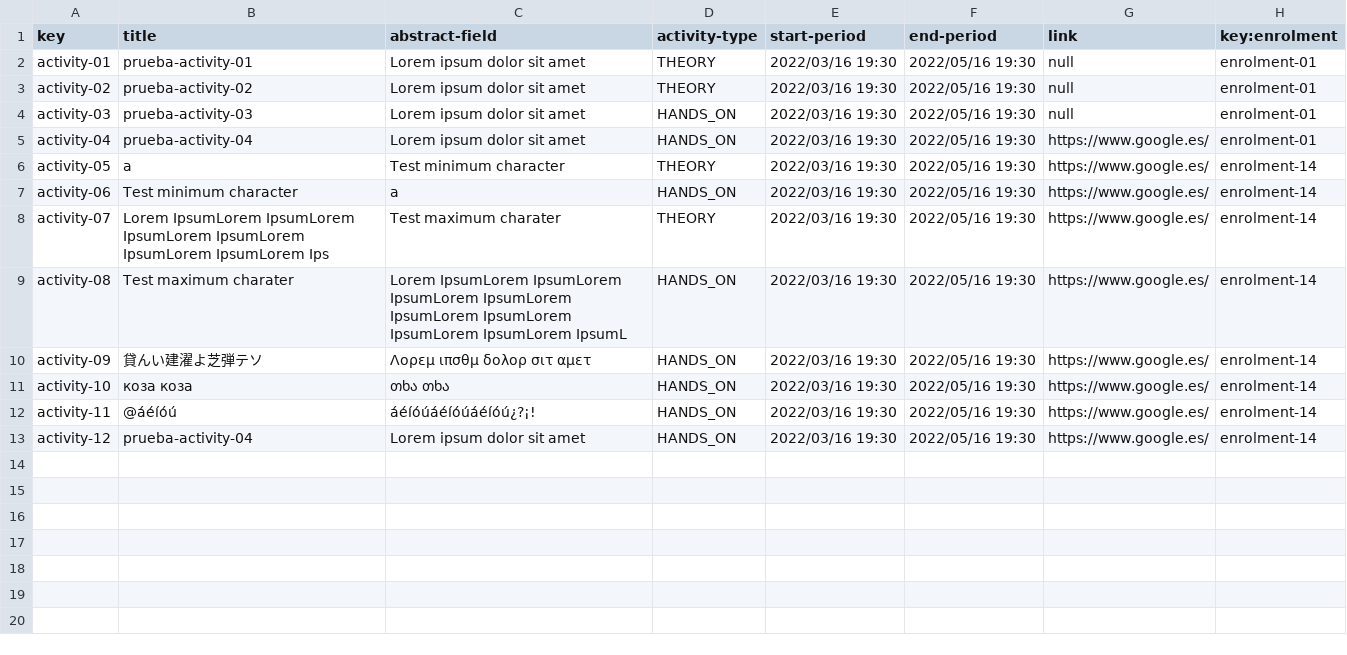
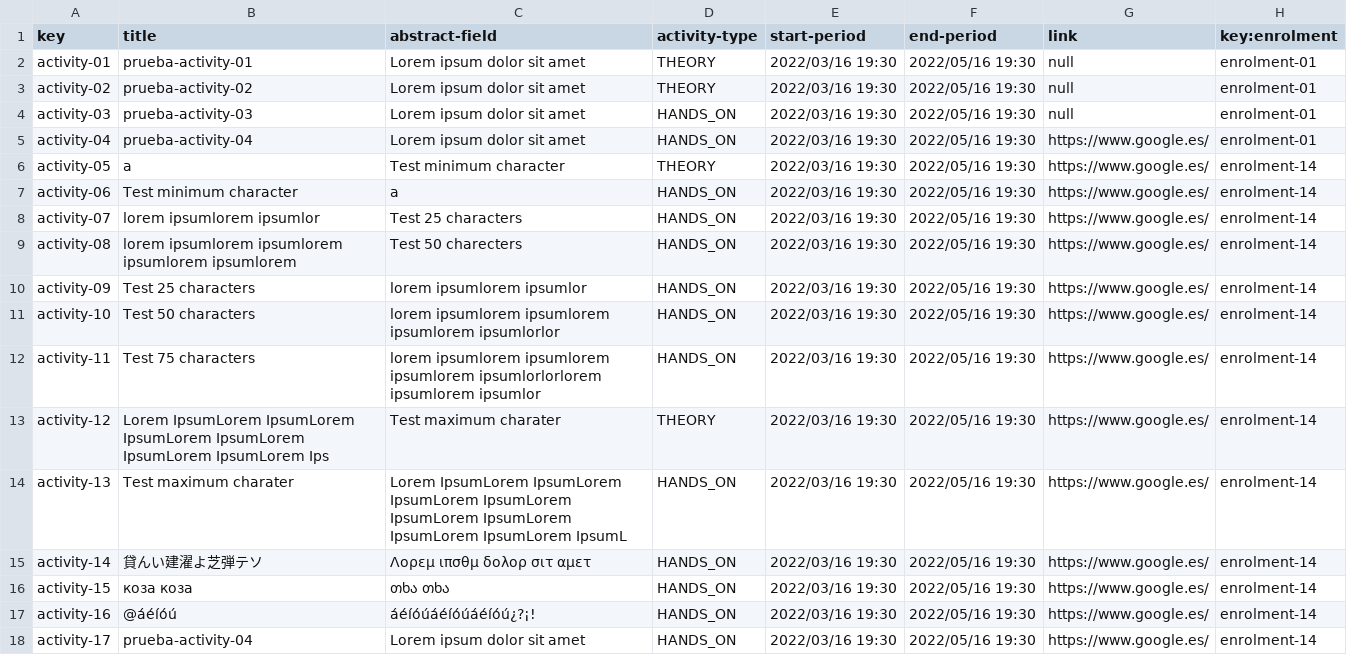
Before and after one commit to albert011/c1.03.14, a CSV file: src/main/webapp/WEB-INF/resources/sample-data/activity.csv, drawn as a sheet.

```diff
--- a/src/main/webapp/WEB-INF/resources/sample-data/activity.csv
+++ b/src/main/webapp/WEB-INF/resources/sample-data/activity.csv
@@ -7,7 +7,12 @@ activity-05,a,Test minimum character,THEORY,2022/03/16 19:30,2022/05/16 19:30,ht
 activity-06,Test minimum character,a,HANDS_ON,2022/03/16 19:30,2022/05/16 19:30,https://www.google.es/,enrolment-14
-activity-07,Lorem IpsumLorem IpsumLorem IpsumLorem IpsumLorem IpsumLorem IpsumLorem Ips,Test maximum charater,THEORY,2022/03/16 19:30,2022/05/16 19:30,https://www.google.es/,enrolment-14
-activity-08,Test maximum charater,Lorem IpsumLorem IpsumLorem IpsumLorem IpsumLorem IpsumLorem IpsumLorem IpsumLorem IpsumLorem IpsumL,HANDS_ON,2022/03/16 19:30,2022/05/16 19:30,https://www.google.es/,enrolment-14
-activity-09,貸んい建濯よ芝弾テソ,Λορεμ ιπσθμ δολορ σιτ αμετ,HANDS_ON,2022/03/16 19:30,2022/05/16 19:30,https://www.google.es/,enrolment-14
-activity-10,коза коза,თხა თხა,HANDS_ON,2022/03/16 19:30,2022/05/16 19:30,https://www.google.es/,enrolment-14
-activity-11,@áéíóú,áéíóúáéíóúáéíóú¿?¡!,HANDS_ON,2022/03/16 19:30,2022/05/16 19:30,https://www.google.es/,enrolment-14
-activity-12,prueba-activity-04,Lorem ipsum dolor sit amet,HANDS_ON,2022/03/16 19:30,2022/05/16 19:30,https://www.google.es/,enrolment-14
+activity-07,lorem ipsumlorem ipsumlor,Test 25 characters,HANDS_ON,2022/03/16 19:30,2022/05/16 19:30,https://www.google.es/,enrolment-14
+activity-08,lorem ipsumlorem ipsumlorem ipsumlorem ipsumlorem ,Test 50 charecters,HANDS_ON,2022/03/16 19:30,2022/05/16 19:30,https://www.google.es/,enrolment-14
+activity-09,Test 25 characters,lorem ipsumlorem ipsumlor,HANDS_ON,2022/03/16 19:30,2022/05/16 19:30,https://www.google.es/,enrolment-14
+activity-10,Test 50 characters,lorem ipsumlorem ipsumlorem ipsumlorem ipsumlorlor,HANDS_ON,2022/03/16 19:30,2022/05/16 19:30,https://www.google.es/,enrolment-14
+activity-11,Test 75 characters,lorem ipsumlorem ipsumlorem ipsumlorem ipsumlorlorlorem ipsumlorem ipsumlor,HANDS_ON,2022/03/16 19:30,2022/05/16 19:30,https://www.google.es/,enrolment-14
+activity-12,Lorem IpsumLorem IpsumLorem IpsumLorem IpsumLorem IpsumLorem IpsumLorem Ips,Test maximum charater,THEORY,2022/03/16 19:30,2022/05/16 19:30,https://www.google.es/,enrolment-14
+activity-13,Test maximum charater,Lorem IpsumLorem IpsumLorem IpsumLorem IpsumLorem IpsumLorem IpsumLorem IpsumLorem IpsumLorem IpsumL,HANDS_ON,2022/03/16 19:30,2022/05/16 19:30,https://www.google.es/,enrolment-14
+activity-14,貸んい建濯よ芝弾テソ,Λορεμ ιπσθμ δολορ σιτ αμετ,HANDS_ON,2022/03/16 19:30,2022/05/16 19:30,https://www.google.es/,enrolment-14
+activity-15,коза коза,თხა თხა,HANDS_ON,2022/03/16 19:30,2022/05/16 19:30,https://www.google.es/,enrolment-14
+activity-16,@áéíóú,áéíóúáéíóúáéíóú¿?¡!,HANDS_ON,2022/03/16 19:30,2022/05/16 19:30,https://www.google.es/,enrolment-14
+activity-17,prueba-activity-04,Lorem ipsum dolor sit amet,HANDS_ON,2022/03/16 19:30,2022/05/16 19:30,https://www.google.es/,enrolment-14
```
Also changed, not shown: src/main/webapp/WEB-INF/resources/sample-data/enrolment.csv, 17 other files.
